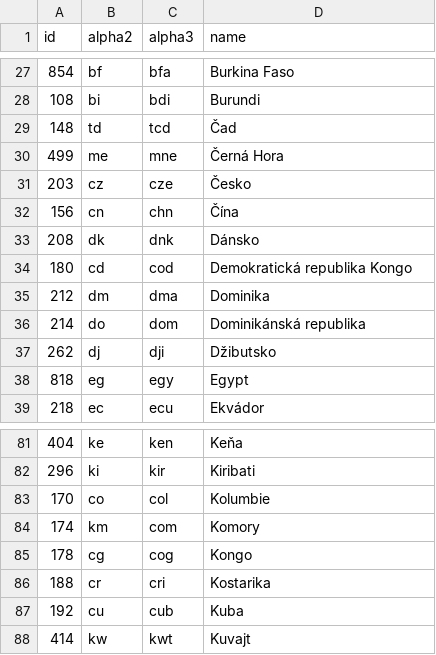
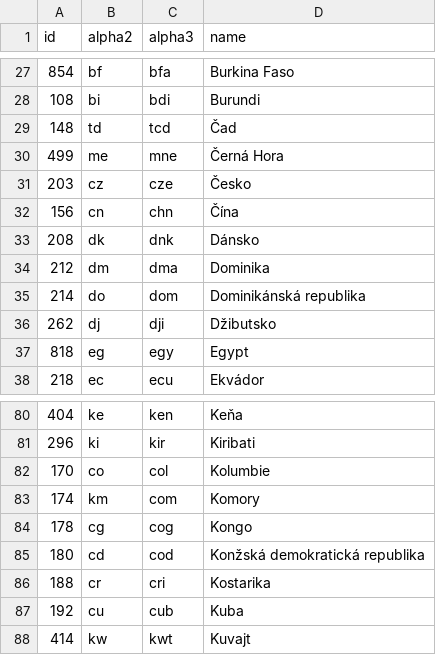
Before and after one commit to stefangabos/world_countries, a CSV file: data/countries/cs/countries.csv, drawn as a sheet; only a part is shown, gaps mark what is left out.

```diff
--- a/data/countries/cs/countries.csv
+++ b/data/countries/cs/countries.csv
@@ -33,3 +33,2 @@ id,alpha2,alpha3,name
 208,dk,dnk,Dánsko
-180,cd,cod,"Demokratická republika Kongo"
 212,dm,dma,Dominika
@@ -85,2 +84,3 @@ id,alpha2,alpha3,name
 178,cg,cog,Kongo
+180,cd,cod,"Konžská demokratická republika"
 188,cr,cri,Kostarika
```
Also changed, not shown: data/countries/_combined/countries.csv, data/countries/_combined/world.csv, 17 other files.
